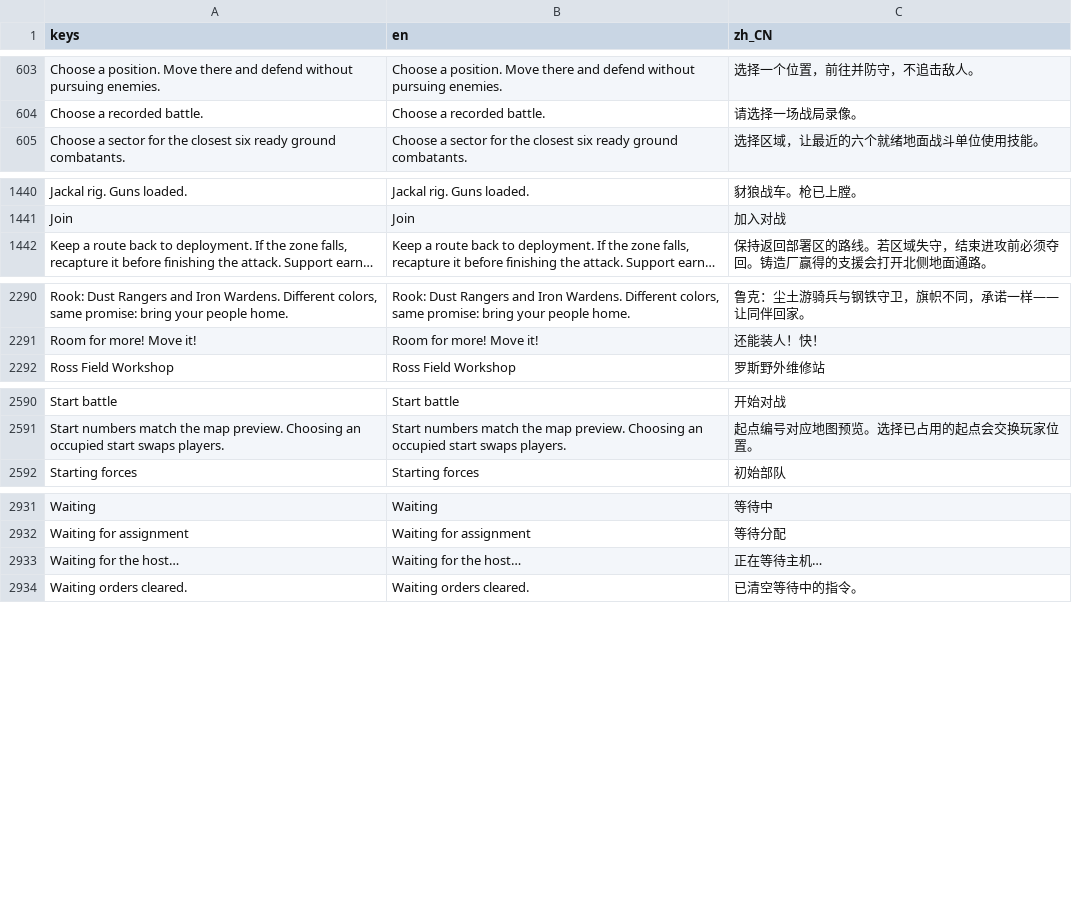
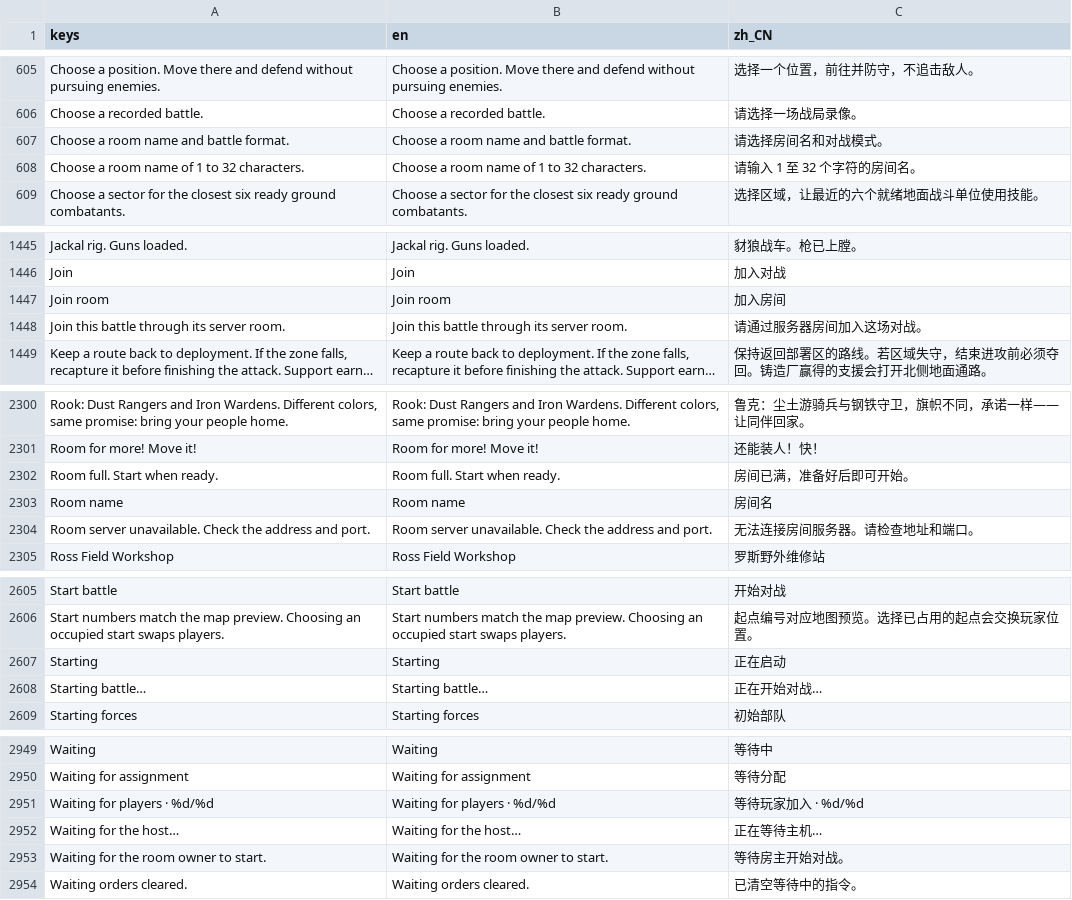
Before and after one commit to natelindev/command-horizon, a CSV file: assets/translations/ui.csv, drawn as a sheet; only a part is shown, gaps mark what is left out; long unchanged cells end in …; the diff covers the shown part only; the diff names each change by its address in the sheet, - before the commit and + after, or states it on an @@ line.

Commit message:
Add persistent headless multiplayer room server

```diff
--- a/assets/translations/ui.csv
+++ b/assets/translations/ui.csv
+row 607: Choose a room name and battle format. | Choose a room name and battle format. | 请选择房间名和对战模式。
+row 608: Choose a room name of 1 to 32 characters. | Choose a room name of 1 to 32 characters. | 请输入 1 至 32 个字符的房间名。
+row 1447: Join room | Join room | 加入房间
+row 1448: Join this battle through its server room. | Join this battle through its server room. | 请通过服务器房间加入这场对战。
+row 2302: Room full. Start when ready. | Room full. Start when ready. | 房间已满，准备好后即可开始。
+row 2303: Room name | Room name | 房间名
+row 2304: Room server unavailable. Check the address and port. | Room server unavailable. Check the address and port. | 无法连接房间服务器。请检查地址和端口。
+row 2607: Starting | Starting | 正在启动
+row 2608: Starting battle… | Starting battle… | 正在开始对战…
+row 2951: Waiting for players · %d/%d | Waiting for players · %d/%d | 等待玩家加入 · %d/%d
+row 2953: Waiting for the room owner to start. | Waiting for the room owner to start. | 等待房主开始对战。
```
Also changed, not shown: 9 added rows elsewhere in this file, art/localization/network.tsv, 16 other files.
